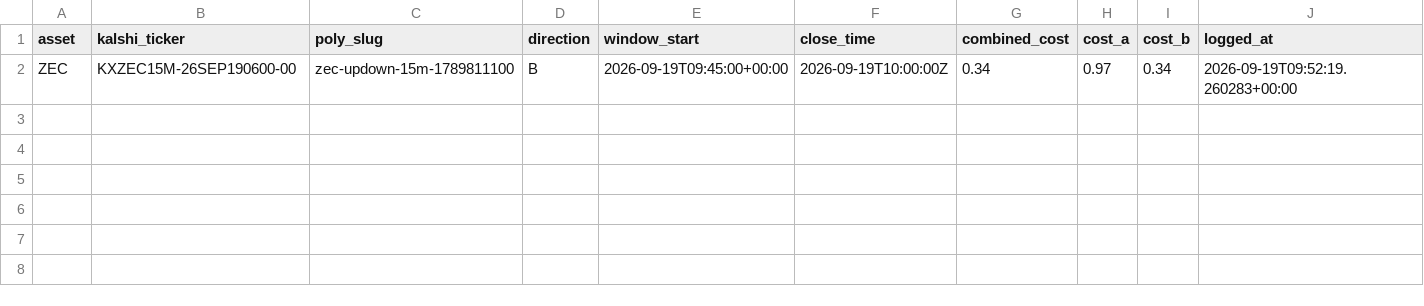
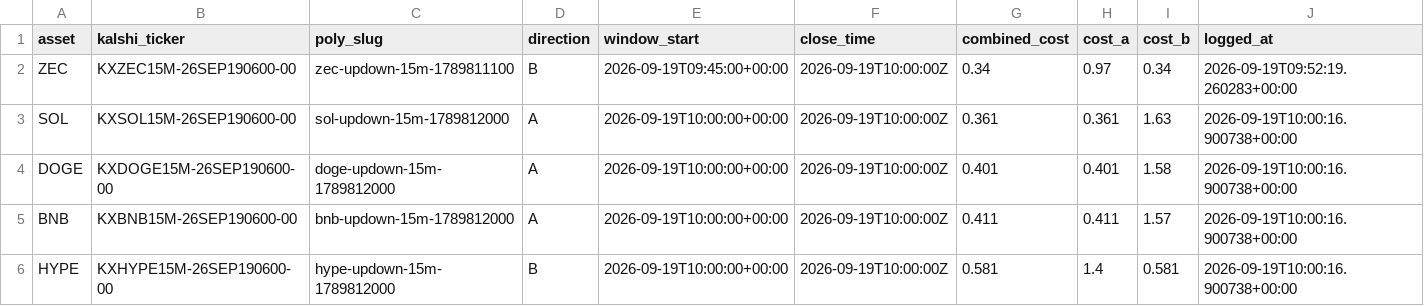
Before and after one commit to Prinxe-crypto/Gap-maker, a CSV file: open_positions.csv, drawn as a sheet.

```diff
--- a/open_positions.csv
+++ b/open_positions.csv
@@ -2 +2,5 @@ asset,kalshi_ticker,poly_slug,direction,window_start,close_time,combined_cost,co
 ZEC,KXZEC15M-26SEP190600-00,zec-updown-15m-1789811100,B,2026-09-19T09:45:00+00:00,2026-09-19T10:00:00Z,0.34,0.97,0.34,2026-09-19T09:52:19.260283+00:00
+SOL,KXSOL15M-26SEP190600-00,sol-updown-15m-1789812000,A,2026-09-19T10:00:00+00:00,2026-09-19T10:00:00Z,0.361,0.361,1.63,2026-09-19T10:00:16.900738+00:00
+DOGE,KXDOGE15M-26SEP190600-00,doge-updown-15m-1789812000,A,2026-09-19T10:00:00+00:00,2026-09-19T10:00:00Z,0.401,0.401,1.58,2026-09-19T10:00:16.900738+00:00
+BNB,KXBNB15M-26SEP190600-00,bnb-updown-15m-1789812000,A,2026-09-19T10:00:00+00:00,2026-09-19T10:00:00Z,0.411,0.411,1.57,2026-09-19T10:00:16.900738+00:00
+HYPE,KXHYPE15M-26SEP190600-00,hype-updown-15m-1789812000,B,2026-09-19T10:00:00+00:00,2026-09-19T10:00:00Z,0.581,1.4,0.581,2026-09-19T10:00:16.900738+00:00
```
